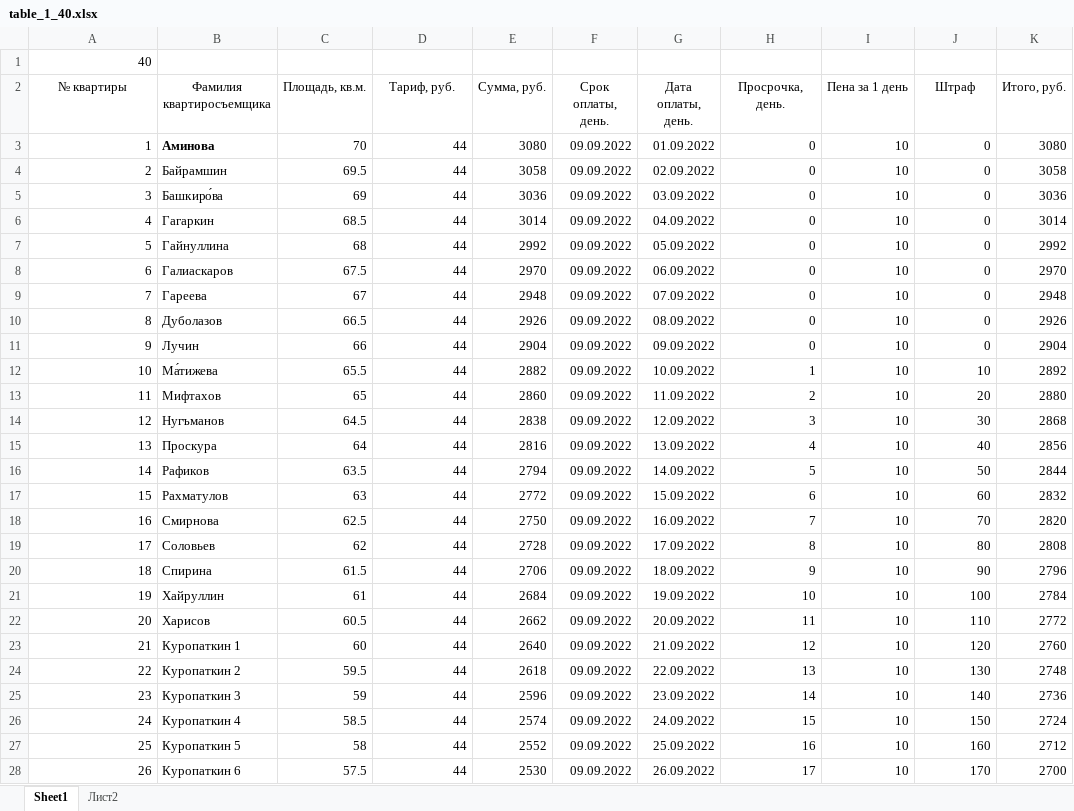
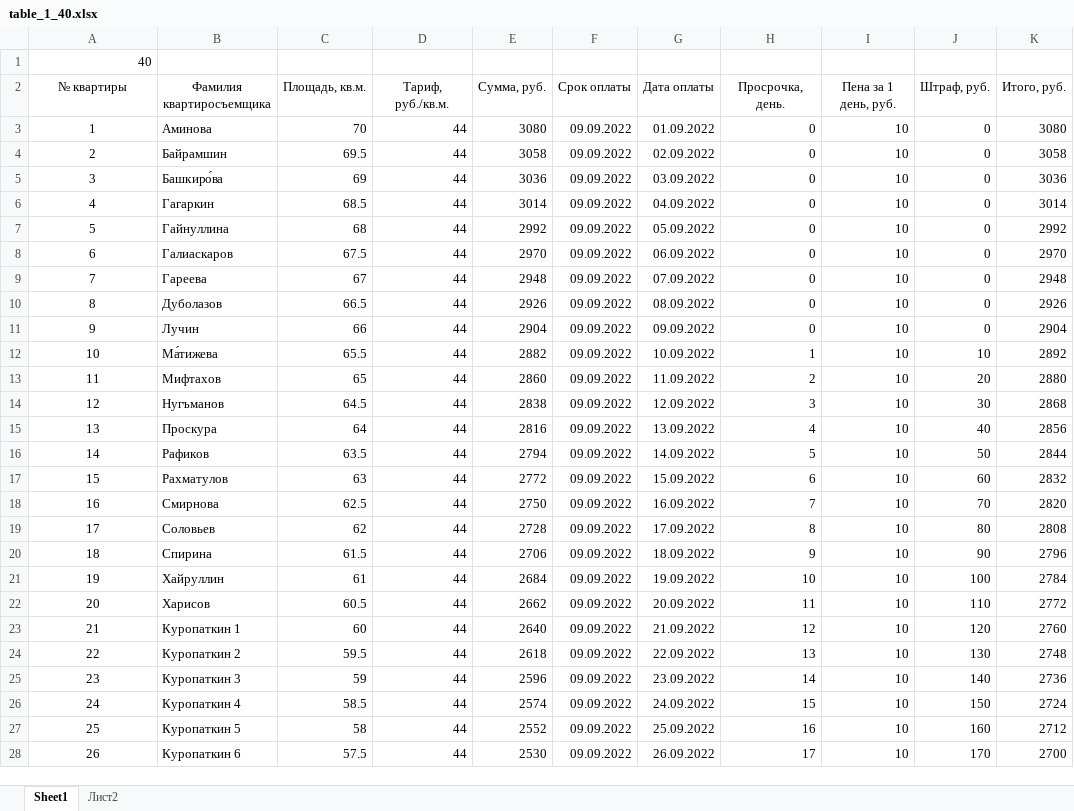
Before and after one commit to Ilya-Petrovich/IT_LR, an Excel workbook: LR3/table_1_40.xlsx, sheet Sheet1, drawn as a sheet; only a part is shown; values as stored, in another font and other column widths than the file's, no borders; the diff covers the shown part only; the diff names each change by its address in the sheet, - before the commit and + after, or states it on an @@ line.

Commit message:
Changed LR3

```diff
--- a/LR3/table_1_40.xlsx (sheet Sheet1)
+++ b/LR3/table_1_40.xlsx (sheet Sheet1)
-D2: Тариф, руб.
+D2: Тариф, руб./кв.м.
-F2: Срок оплаты, день.
+F2: Срок оплаты
-G2: Дата оплаты, день.
+G2: Дата оплаты
-I2: Пена за 1 день
+I2: Пена за 1 день, руб.
-J2: Штраф
+J2: Штраф, руб.
-A3:A28 alignment: right
+A3:A28 alignment: center
-B3 bold: on
+B3 bold: off
```
Also changed, not shown: cell formats elsewhere in this sheet.
